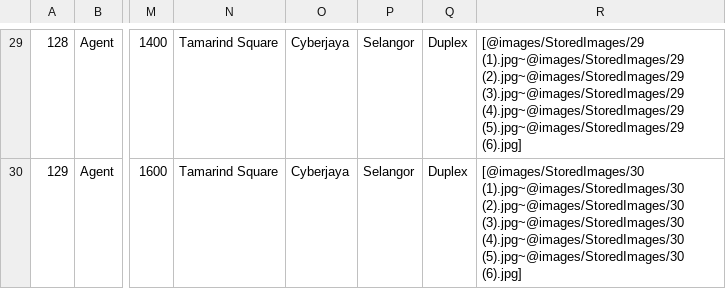
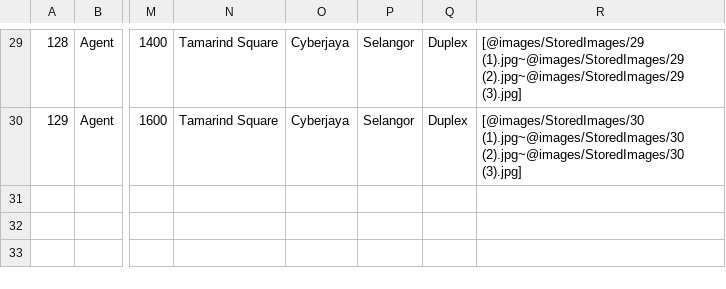
Before and after one commit to anirbanpranto/CyberRent, a CSV file: Database/Property.csv, drawn as a sheet; only a part is shown, gaps mark what is left out; the diff covers the shown part only; the diff names each change by its address in the sheet, - before the commit and + after, or states it on an @@ line.

```diff
--- a/Database/Property.csv
+++ b/Database/Property.csv
-R29: …(1).jpg~@images/StoredImages/29 (2).jpg~@images/StoredImages/29 (3).jpg~@images/StoredImages/29 (4).jpg~@images/StoredImages/29 (5).jpg~@images/StoredImages/29 (6).jpg]
+R29: …(1).jpg~@images/StoredImages/29 (2).jpg~@images/StoredImages/29 (3).jpg]
-R30: …(1).jpg~@images/StoredImages/30 (2).jpg~@images/StoredImages/30 (3).jpg~@images/StoredImages/30 (4).jpg~@images/StoredImages/30 (5).jpg~@images/StoredImages/30 (6).jpg]
+R30: …(1).jpg~@images/StoredImages/30 (2).jpg~@images/StoredImages/30 (3).jpg]
```
Also changed, not shown: 28 edited cells elsewhere in this file.
